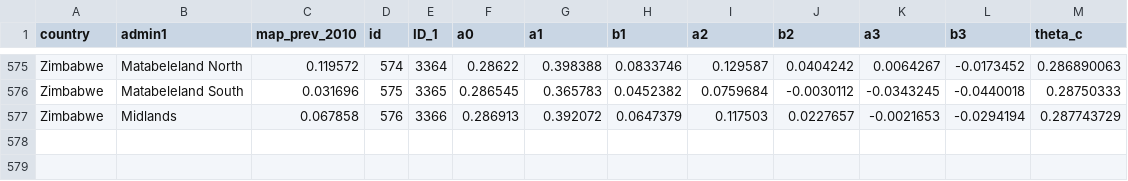
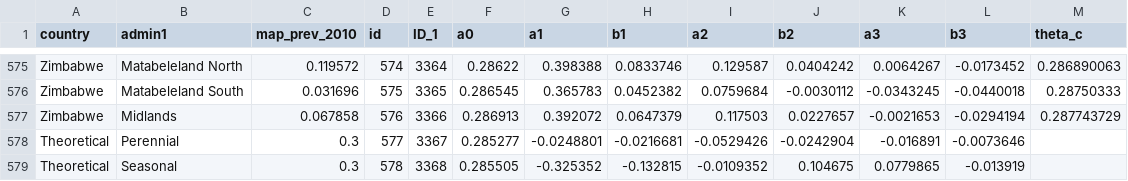
Before and after one commit to mrc-ide/deterministic-malaria-model, a CSV file: inst/extdata/admin_units_seasonal.csv, drawn as a sheet; only a part is shown, gaps mark what is left out; the diff names each change by its address in the sheet, - before the commit and + after, or states it on an @@ line.

```diff
--- a/inst/extdata/admin_units_seasonal.csv
+++ b/inst/extdata/admin_units_seasonal.csv
+row 578: Theoretical | Perennial | 0.3 | 577 | 3367 | 0.285277 | -0.0248801 | -0.0216681 | -0.0529426 | -0.0242904 | -0.016891 | -0.0073646
+row 579: Theoretical | Seasonal | 0.3 | 578 | 3368 | 0.285505 | -0.325352 | -0.132815 | -0.0109352 | 0.104675 | 0.0779865 | -0.013919
```
Also changed, not shown: 14 other files.
